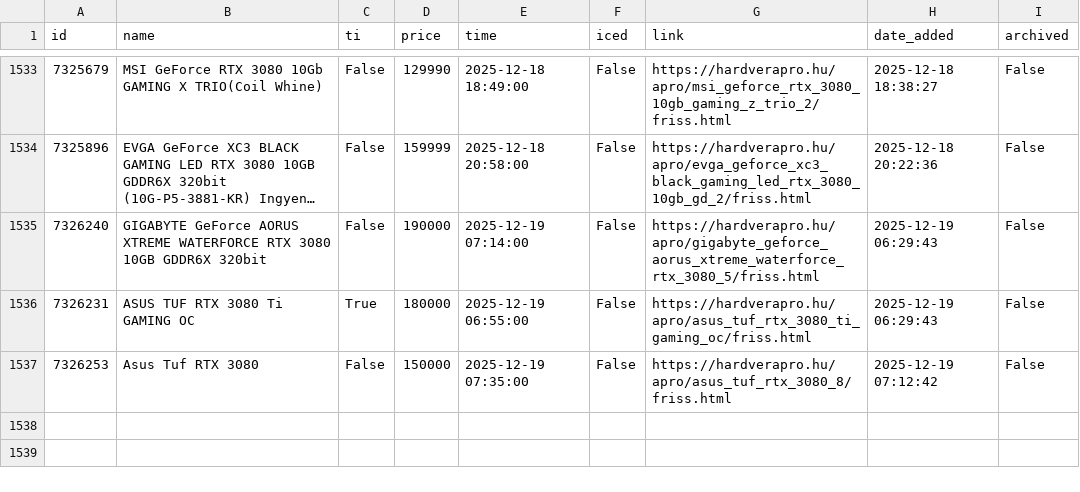
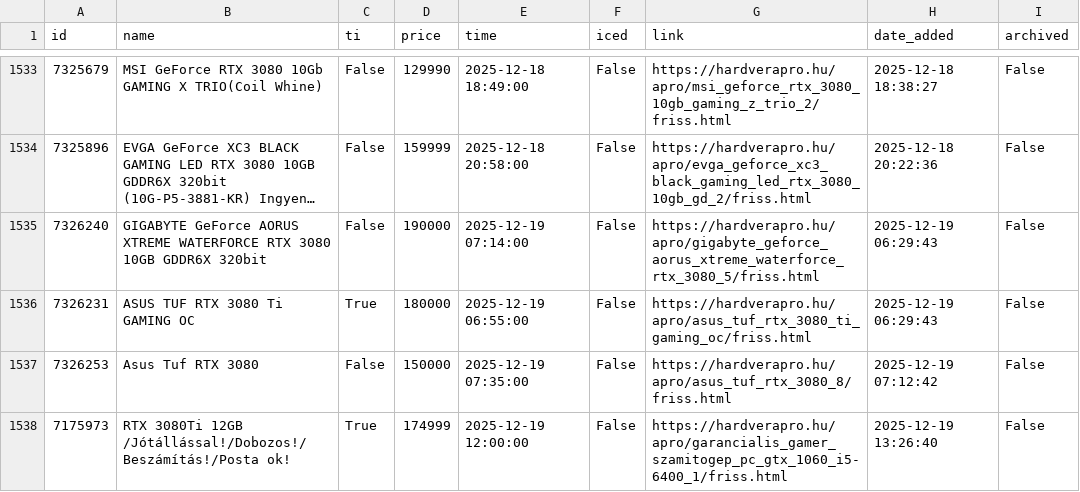
Before and after one commit to leviipope/scraping_hardverapro, a CSV file: gpu_listings.csv, drawn as a sheet; only a part is shown, gaps mark what is left out; long unchanged cells end in ….

```diff
--- a/gpu_listings.csv
+++ b/gpu_listings.csv
@@ -1537 +1537,2 @@ id,name,ti,price,time,iced,link,date_added,archived
 7326253,Asus Tuf RTX 3080,False,150000,2025-12-19 07:35:00,False,https://hardverapro.hu/apro/asus_tuf_rtx_3080_8/friss.html,2025-12-19 07:12:42,False
+7175973,RTX 3080Ti 12GB /Jótállással!/Dobozos!/Beszámítás!/Posta ok!,True,174999,2025-12-19 12:00:00,False,https://hardverapro.hu/apro/garancialis_gamer_szamitogep_pc_gtx_1060_i5-6400_1/friss.html,2025-12-19 13:26:40,False
```
Also changed, not shown: 1 other file.
